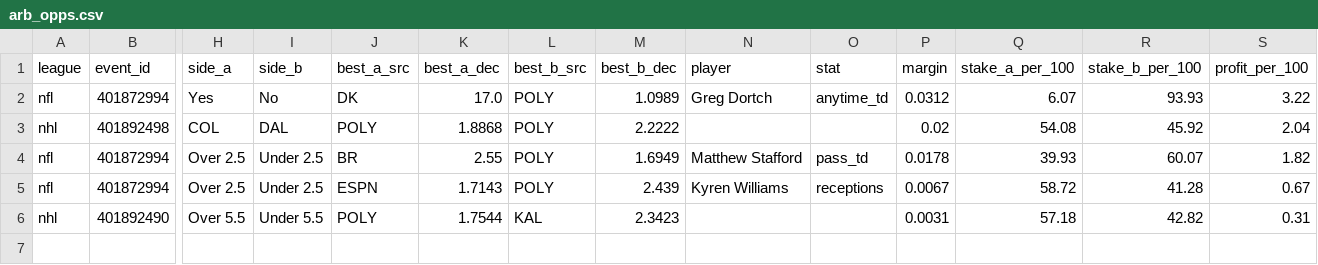
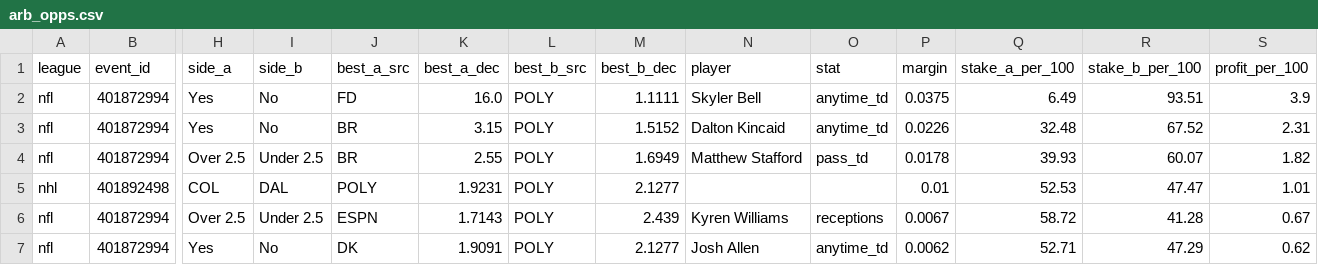
Before and after one commit to 3GO-47/rainman, a CSV file: data/processed/arb_opps.csv, drawn as a sheet; only a part is shown, gaps mark what is left out; removed rows and columns are numbered as before the commit, all else as after; rows hold the shown columns only; the diff names each change by its address in the sheet, - before the commit and + after, or states it on an @@ line.

```diff
--- a/data/processed/arb_opps.csv
+++ b/data/processed/arb_opps.csv
-J2 (best_a_src): DK
+J2 (best_a_src): FD
-K2 (best_a_dec): 17.0
+K2 (best_a_dec): 16.0
-M2 (best_b_dec): 1.0989
+M2 (best_b_dec): 1.1111
-N2 (player): Greg Dortch
+N2 (player): Skyler Bell
-P2 (margin): 0.0312
+P2 (margin): 0.0375
-Q2 (stake_a_per_100): 6.07
+Q2 (stake_a_per_100): 6.49
-R2 (stake_b_per_100): 93.93
+R2 (stake_b_per_100): 93.51
-S2 (profit_per_100): 3.22
+S2 (profit_per_100): 3.9
-row 3: nhl | 401892498 | COL | DAL | POLY | 1.8868 | POLY | 2.2222 |  |  | 0.02 | 54.08 | 45.92 | 2.04
+row 3: nfl | 401872994 | Yes | No | BR | 3.15 | POLY | 1.5152 | Dalton Kincaid | anytime_td | 0.0226 | 32.48 | 67.52 | 2.31
+row 5: nhl | 401892498 | COL | DAL | POLY | 1.9231 | POLY | 2.1277 |  |  | 0.01 | 52.53 | 47.47 | 1.01
-row 6: nhl | 401892490 | Over 5.5 | Under 5.5 | POLY | 1.7544 | KAL | 2.3423 |  |  | 0.0031 | 57.18 | 42.82 | 0.31
+row 7: nfl | 401872994 | Yes | No | DK | 1.9091 | POLY | 2.1277 | Josh Allen | anytime_td | 0.0062 | 52.71 | 47.29 | 0.62
```
Also changed, not shown: data/processed/arb_board.csv, data/processed/ev_opps.csv, 18 other files.
